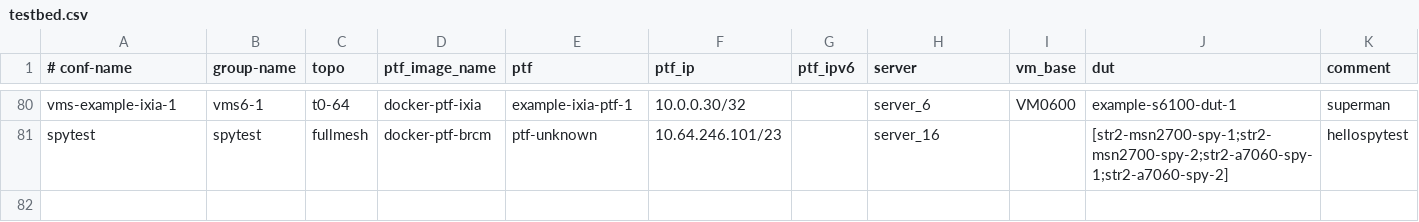
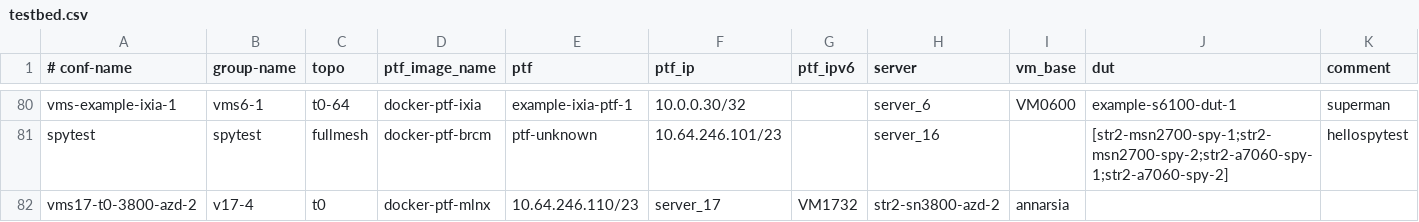
Before and after one commit to neethajohn/sonic-mgmt, a CSV file: ansible/testbed.csv, drawn as a sheet; only a part is shown, gaps mark what is left out.

```diff
--- a/ansible/testbed.csv
+++ b/ansible/testbed.csv
@@ -81 +81,2 @@ vms-example-ixia-1,vms6-1,t0-64,docker-ptf-ixia,example-ixia-ptf-1,10.0.0.30/32,
 spytest,spytest,fullmesh,docker-ptf-brcm,ptf-unknown,10.64.246.101/23,,server_16,,[str2-msn2700-spy-1;str2-msn2700-spy-2;str2-a7060-spy-1;str2-a7060-spy-2],hellospytest
+vms17-t0-3800-azd-2,v17-4,t0,docker-ptf-mlnx,10.64.246.110/23,server_17,VM1732,str2-sn3800-azd-2,annarsia
```
Also changed, not shown: ansible/files/sonic_str2_devices.csv, ansible/files/sonic_str2_links.csv, 2 other files.
